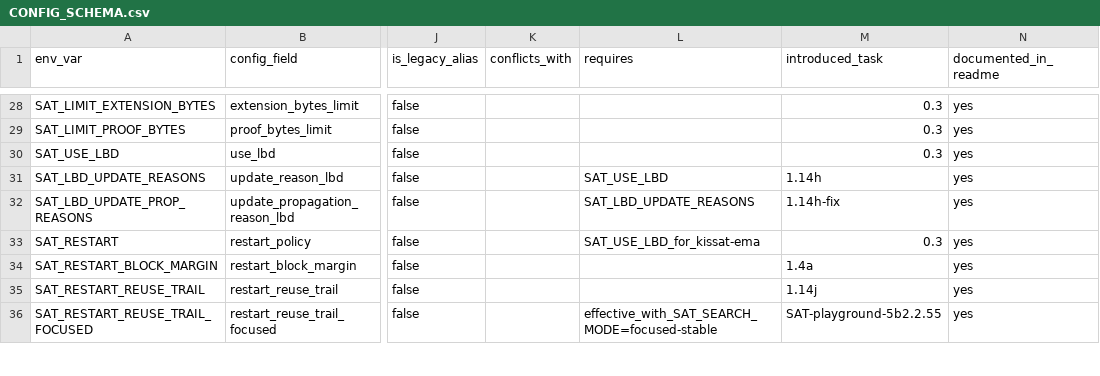
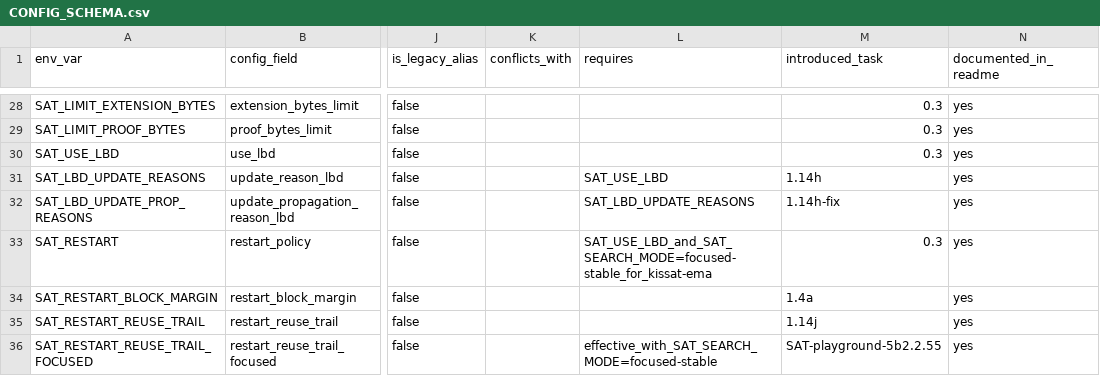
Before and after one commit to bjlkeng/SAT-playground, a CSV file: solver/11-kissat-port/CONFIG_SCHEMA.csv, drawn as a sheet; only a part is shown, gaps mark what is left out; the diff names each change by its address in the sheet, - before the commit and + after, or states it on an @@ line.

Commit message:
Reject single-mode Kissat EMA restart

```diff
--- a/solver/11-kissat-port/CONFIG_SCHEMA.csv
+++ b/solver/11-kissat-port/CONFIG_SCHEMA.csv
-L33 (requires): SAT_USE_LBD_for_kissat-ema
+L33 (requires): SAT_USE_LBD_and_SAT_SEARCH_MODE=focused-stable_for_kissat-ema
```
Also changed, not shown: 8 other files.
